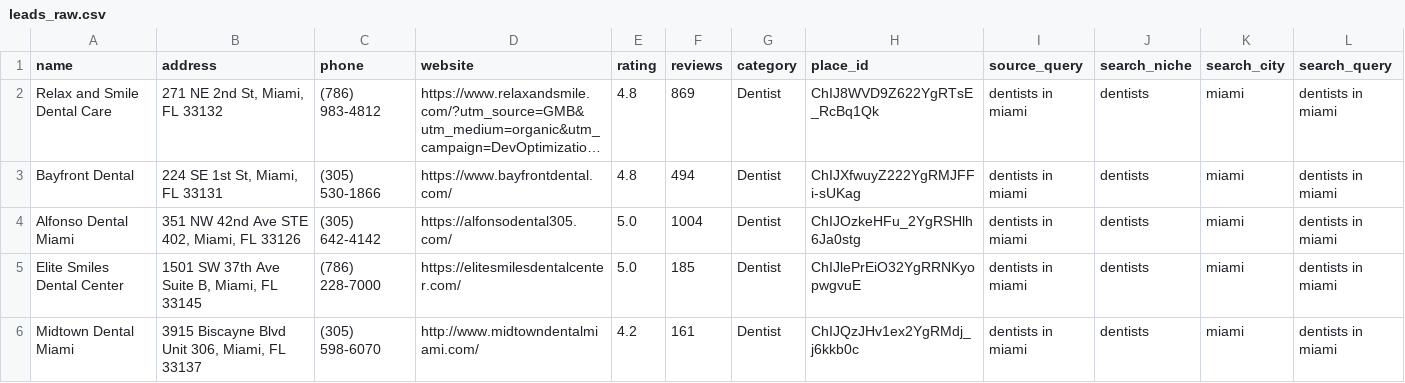
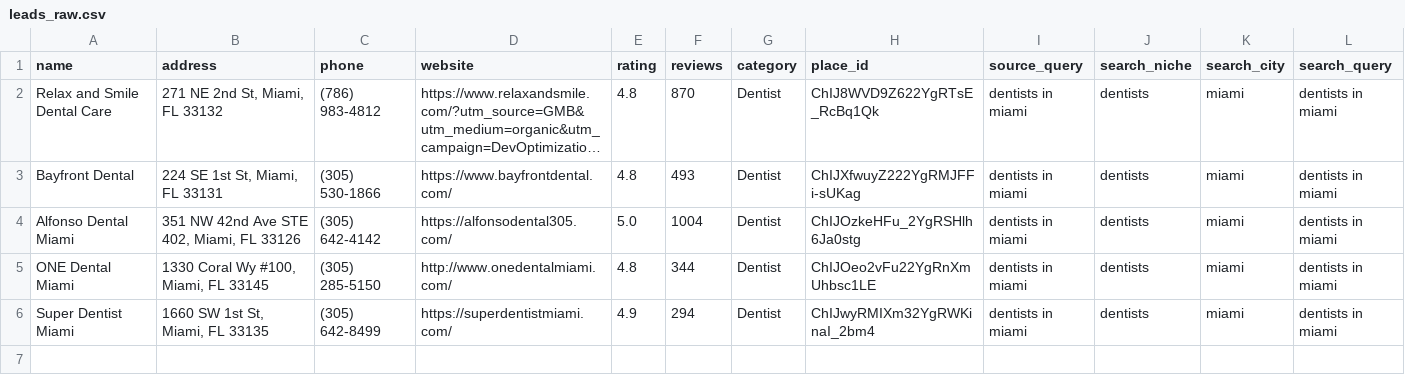
Before and after one commit to paureis/ai-lead-generation-agents, a CSV file: data/leads_raw.csv, drawn as a sheet; long unchanged cells end in …; removed rows and columns are numbered as before the commit, all else as after; the diff names each change by its address in the sheet, - before the commit and + after, or states it on an @@ line.

```diff
--- a/data/leads_raw.csv
+++ b/data/leads_raw.csv
-F2 (reviews): 869
+F2 (reviews): 870
-F3 (reviews): 494
+F3 (reviews): 493
-row 5: Elite Smiles Dental Center | 1501 SW 37th Ave Suite B, Miami, FL 33145 | (786) 228-7000 | https://elitesmilesdentalcenter.com/ | 5.0 | 185 | Dentist | ChIJlePrEiO32YgRRNKyopwgvuE | dentists in miami | dentists | miami | dentists in miami
-A5 (name): Midtown Dental Miami
+A5 (name): ONE Dental Miami
-B5 (address): 3915 Biscayne Blvd Unit 306, Miami, FL 33137
+B5 (address): 1330 Coral Wy #100, Miami, FL 33145
-C5 (phone): (305) 598-6070
+C5 (phone): (305) 285-5150
-D5 (website): http://www.midtowndentalmiami.com/
+D5 (website): http://www.onedentalmiami.com/
-E5 (rating): 4.2
+E5 (rating): 4.8
-F5 (reviews): 161
+F5 (reviews): 344
-H5 (place_id): ChIJQzJHv1ex2YgRMdj_j6kkb0c
+H5 (place_id): ChIJOeo2vFu22YgRnXmUhbsc1LE
+row 6: Super Dentist Miami | 1660 SW 1st St, Miami, FL 33135 | (305) 642-8499 | https://superdentistmiami.com/ | 4.9 | 294 | Dentist | ChIJwyRMIXm32YgRWKinaI_2bm4 | dentists in miami | dentists | miami | dentists in miami
```
Also changed, not shown: data/leads_enriched.csv, data/leads_outreach.csv, 5 other files.
